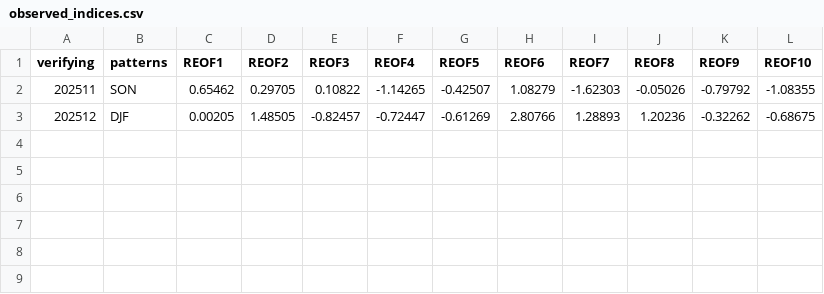
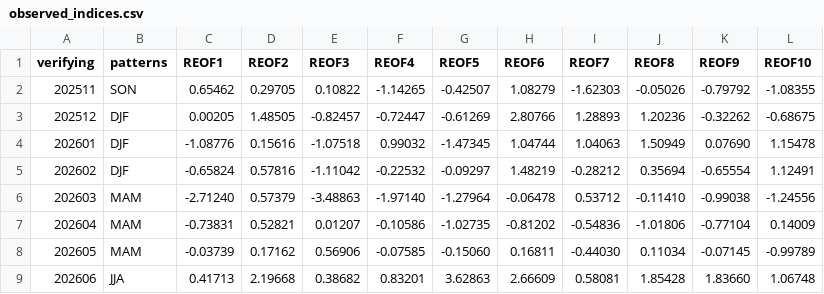
Before and after one commit to virsgandhi20/GEOS-S2S-3, a CSV file: outputs/observed_recent/500hPa/20N_90N/projection/observed_indices.csv, drawn as a sheet; the diff names each change by its address in the sheet, - before the commit and + after, or states it on an @@ line.

```diff
--- a/outputs/observed_recent/500hPa/20N_90N/projection/observed_indices.csv
+++ b/outputs/observed_recent/500hPa/20N_90N/projection/observed_indices.csv
+row 4: 202601 | DJF | -1.08776 | 0.15616 | -1.07518 | 0.99032 | -1.47345 | 1.04744 | 1.04063 | 1.50949 | 0.07690 | 1.15478
+row 5: 202602 | DJF | -0.65824 | 0.57816 | -1.11042 | -0.22532 | -0.09297 | 1.48219 | -0.28212 | 0.35694 | -0.65554 | 1.12491
+row 6: 202603 | MAM | -2.71240 | 0.57379 | -3.48863 | -1.97140 | -1.27964 | -0.06478 | 0.53712 | -0.11410 | -0.99038 | -1.24556
+row 7: 202604 | MAM | -0.73831 | 0.52821 | 0.01207 | -0.10586 | -1.02735 | -0.81202 | -0.54836 | -1.01806 | -0.77104 | 0.14009
+row 8: 202605 | MAM | -0.03739 | 0.17162 | 0.56906 | -0.07585 | -0.15060 | 0.16811 | -0.44030 | 0.11034 | -0.07145 | -0.99789
+row 9: 202606 | JJA | 0.41713 | 2.19668 | 0.38682 | 0.83201 | 3.62863 | 2.66609 | 0.58081 | 1.85428 | 1.83660 | 1.06748
```
Also changed, not shown: outputs/observed_recent/250hPa/20N_90N/projection/observed_indices.csv.
